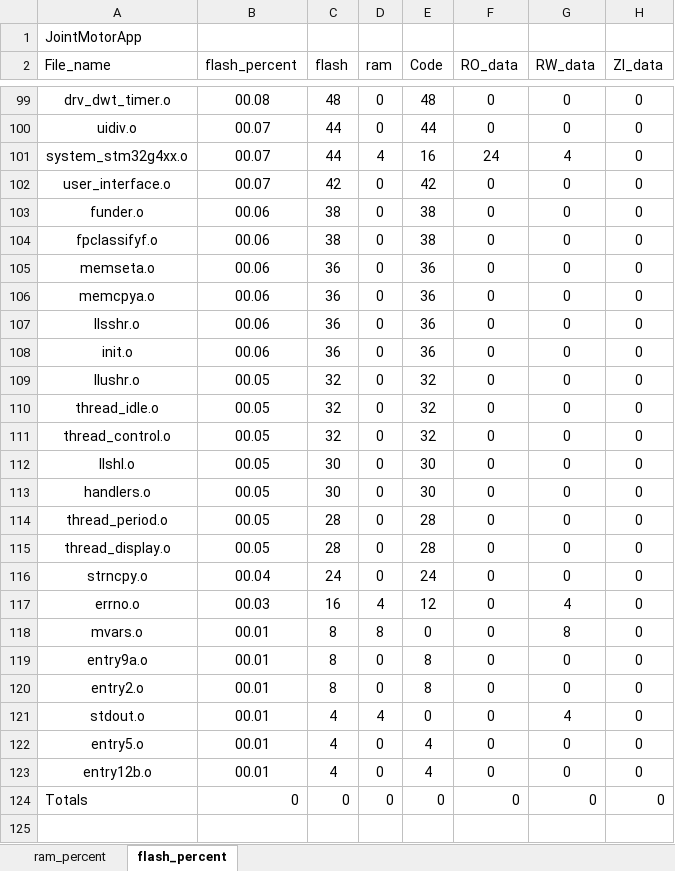
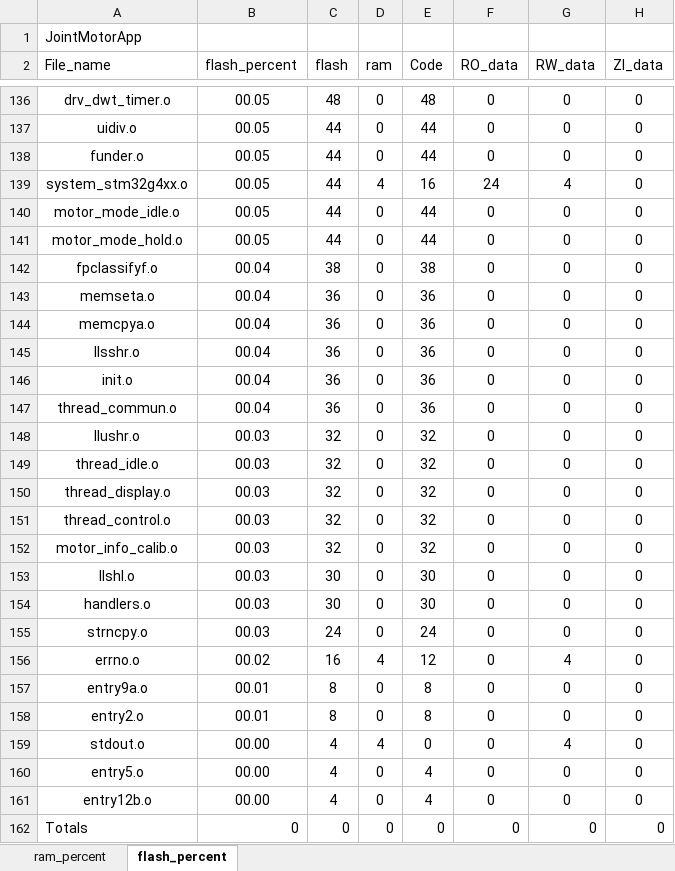
Before and after one commit to DalinYYYY/JM-App, an Excel workbook: Board/V1/MDK-ARM/JointMotorApp_analysis.xlsx, sheet flash_percent, drawn as a sheet; only a part is shown, gaps mark what is left out; values as stored, in another font and other column widths than the file's, no borders; charts and pictures and table styles not drawn; removed rows and columns are numbered as before the commit, all else as after; the diff covers the shown part only; the diff names each change by its address in the sheet, - before the commit and + after, or states it on an @@ line.

Commit message:
feat(board/V1): 增加双色LED状态指示与工程配置接入
新增 LED 设备层、状态映射管理器和线程周期更新，使 V1 板可按顶层状态输出故障/运行指示灯行为。

同时同步更新板级配置与 Keil 工程，接入 MT6835/MT6701、LED 及相关源文件。

```diff
--- a/Board/V1/MDK-ARM/JointMotorApp_analysis.xlsx (sheet flash_percent)
+++ b/Board/V1/MDK-ARM/JointMotorApp_analysis.xlsx (sheet flash_percent)
-B136 (flash_percent): 00.08
+B136 (flash_percent): 00.05
-B137 (flash_percent): 00.07
+B137 (flash_percent): 00.05
-row 101: system_stm32g4xx.o | 00.07 | 44 | 4 | 16 | 24 | 4 | 0
-row 102: user_interface.o | 00.07 | 42 | 0 | 42 | 0 | 0 | 0
-B138 (flash_percent): 00.06
+B138 (flash_percent): 00.05
-C138 (flash): 38
+C138 (flash): 44
-E138 (Code): 38
+E138 (Code): 44
+row 139: system_stm32g4xx.o | 00.05 | 44 | 4 | 16 | 24 | 4 | 0
+row 140: motor_mode_idle.o | 00.05 | 44 | 0 | 44 | 0 | 0 | 0
+row 141: motor_mode_hold.o | 00.05 | 44 | 0 | 44 | 0 | 0 | 0
-B142:B146 (flash_percent): 00.06
+B142:B146 (flash_percent): 00.04
+row 147: thread_commun.o | 00.04 | 36 | 0 | 36 | 0 | 0 | 0
-B148:B149 (flash_percent): 00.05
+B148:B149 (flash_percent): 00.03
+row 150: thread_display.o | 00.03 | 32 | 0 | 32 | 0 | 0 | 0
-B151 (flash_percent): 00.05
+B151 (flash_percent): 00.03
+row 152: motor_info_calib.o | 00.03 | 32 | 0 | 32 | 0 | 0 | 0
-B153:B154 (flash_percent): 00.05
+B153:B154 (flash_percent): 00.03
-row 114: thread_period.o | 00.05 | 28 | 0 | 28 | 0 | 0 | 0
-row 115: thread_display.o | 00.05 | 28 | 0 | 28 | 0 | 0 | 0
-B155 (flash_percent): 00.04
+B155 (flash_percent): 00.03
-B156 (flash_percent): 00.03
+B156 (flash_percent): 00.02
-row 118: mvars.o | 00.01 | 8 | 8 | 0 | 0 | 8 | 0
-B159:B161 (flash_percent): 00.01
+B159:B161 (flash_percent): 00.00
```
Also changed, not shown: 56 added rows, 19 removed rows and 125 edited cells elsewhere in this sheet, sheet ram_percent, charts or pictures, 14 other files.
